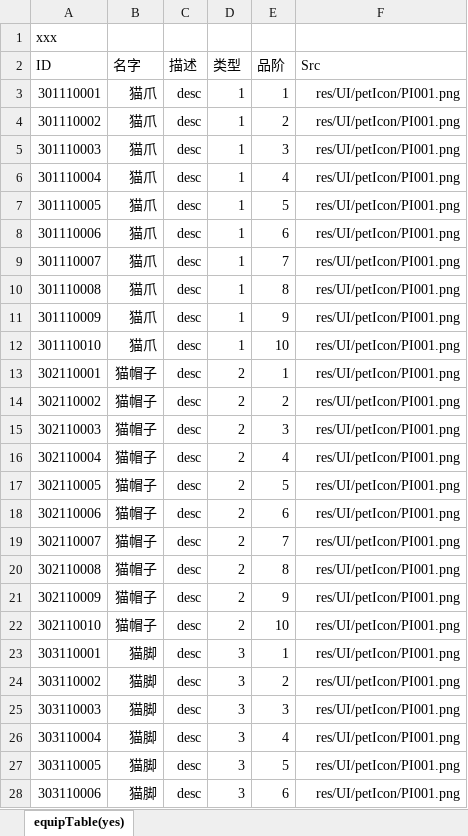
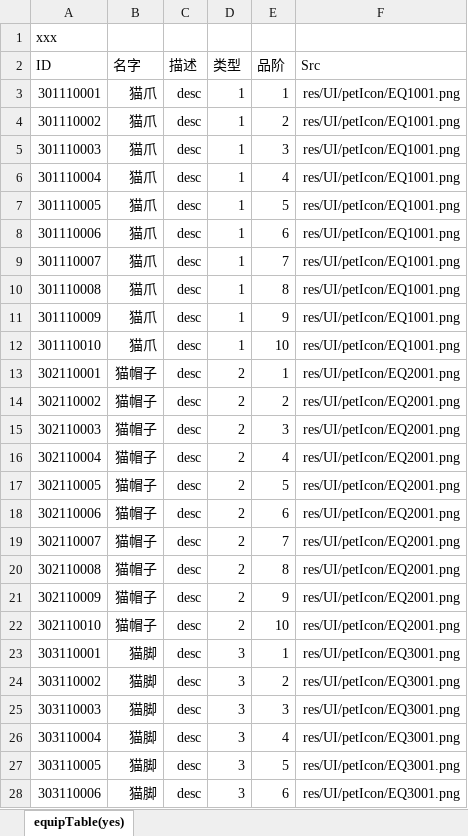
Before and after one commit to PenpenLi/test-1, an Excel workbook: lota_xin/xls/equip.xlsx, sheet equipTable(yes), drawn as a sheet; only a part is shown; values as stored, in another font and other column widths than the file's, no borders; the diff covers the shown part only; the diff names each change by its address in the sheet, - before the commit and + after, or states it on an @@ line.

```diff
--- a/lota_xin/xls/equip.xlsx (sheet equipTable(yes))
+++ b/lota_xin/xls/equip.xlsx (sheet equipTable(yes))
-F3:F12 (Src): res/UI/petIcon/PI001.png
+F3:F12 (Src): res/UI/petIcon/EQ1001.png
-F13:F22 (Src): res/UI/petIcon/PI001.png
+F13:F22 (Src): res/UI/petIcon/EQ2001.png
-F23:F28 (Src): res/UI/petIcon/PI001.png
+F23:F28 (Src): res/UI/petIcon/EQ3001.png
```
Also changed, not shown: 4 edited cells elsewhere in this sheet, 17 other files.
